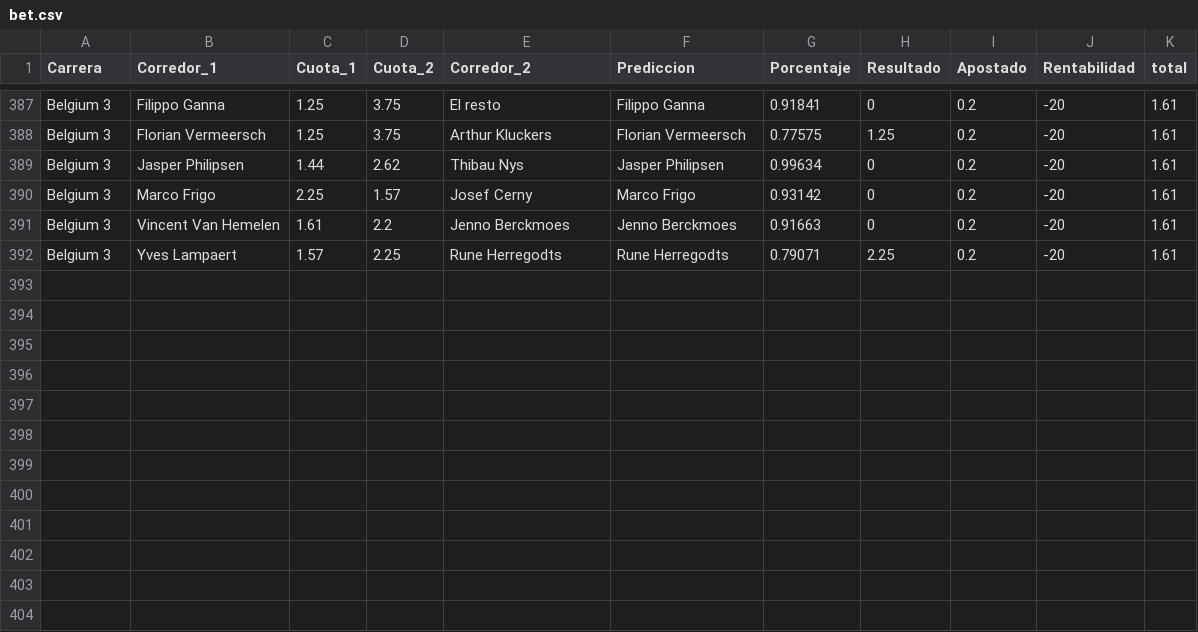
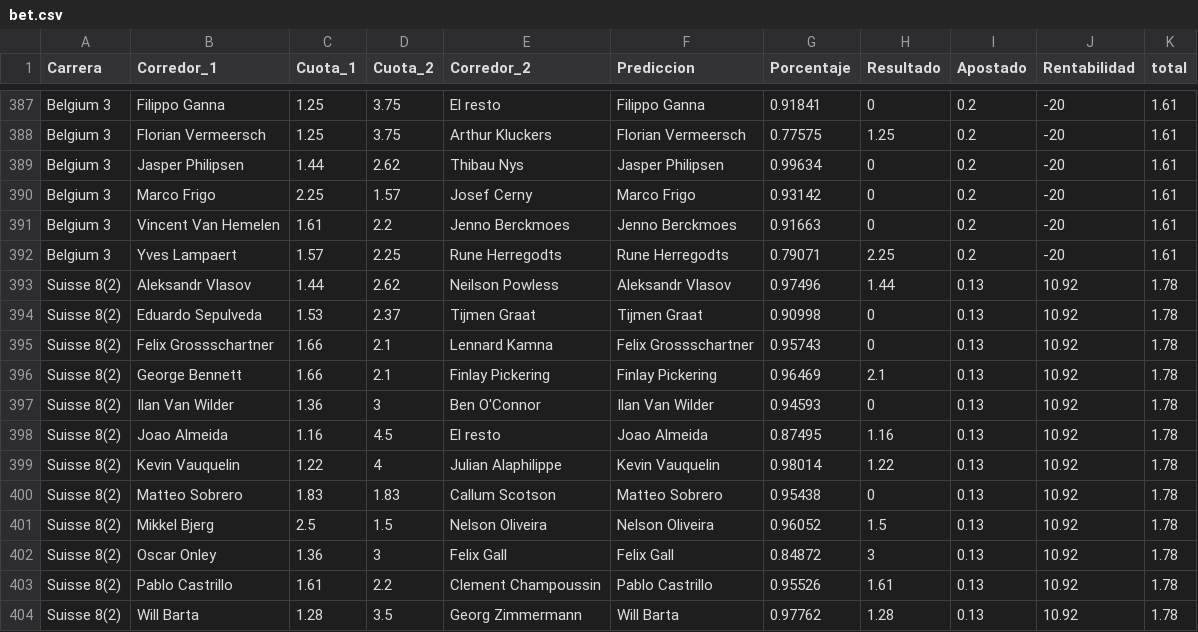
Before and after one commit to TimeTrialPerformances/Tropela_bet, a CSV file: bet.csv, drawn as a sheet; only a part is shown, gaps mark what is left out; the diff names each change by its address in the sheet, - before the commit and + after, or states it on an @@ line.

Commit message:
Bet eta Tropela: Suisse

```diff
--- a/bet.csv
+++ b/bet.csv
+row 393: Suisse 8(2) | Aleksandr Vlasov | 1.44 | 2.62 | Neilson Powless | Aleksandr Vlasov | 0.97496 | 1.44 | 0.13 | 10.92 | 1.78
+row 394: Suisse 8(2) | Eduardo Sepulveda | 1.53 | 2.37 | Tijmen Graat | Tijmen Graat | 0.90998 | 0 | 0.13 | 10.92 | 1.78
+row 395: Suisse 8(2) | Felix Grossschartner | 1.66 | 2.1 | Lennard Kamna | Felix Grossschartner | 0.95743 | 0 | 0.13 | 10.92 | 1.78
+row 396: Suisse 8(2) | George Bennett | 1.66 | 2.1 | Finlay Pickering | Finlay Pickering | 0.96469 | 2.1 | 0.13 | 10.92 | 1.78
+row 397: Suisse 8(2) | Ilan Van Wilder | 1.36 | 3 | Ben O'Connor | Ilan Van Wilder | 0.94593 | 0 | 0.13 | 10.92 | 1.78
+row 398: Suisse 8(2) | Joao Almeida | 1.16 | 4.5 | El resto | Joao Almeida | 0.87495 | 1.16 | 0.13 | 10.92 | 1.78
+row 399: Suisse 8(2) | Kevin Vauquelin | 1.22 | 4 | Julian Alaphilippe | Kevin Vauquelin | 0.98014 | 1.22 | 0.13 | 10.92 | 1.78
+row 400: Suisse 8(2) | Matteo Sobrero | 1.83 | 1.83 | Callum Scotson | Matteo Sobrero | 0.95438 | 0 | 0.13 | 10.92 | 1.78
+row 401: Suisse 8(2) | Mikkel Bjerg | 2.5 | 1.5 | Nelson Oliveira | Nelson Oliveira | 0.96052 | 1.5 | 0.13 | 10.92 | 1.78
+row 402: Suisse 8(2) | Oscar Onley | 1.36 | 3 | Felix Gall | Felix Gall | 0.84872 | 3 | 0.13 | 10.92 | 1.78
+row 403: Suisse 8(2) | Pablo Castrillo | 1.61 | 2.2 | Clement Champoussin | Pablo Castrillo | 0.95526 | 1.61 | 0.13 | 10.92 | 1.78
+row 404: Suisse 8(2) | Will Barta | 1.28 | 3.5 | Georg Zimmermann | Will Barta | 0.97762 | 1.28 | 0.13 | 10.92 | 1.78
```
Also changed, not shown: datos_tropela.csv.
